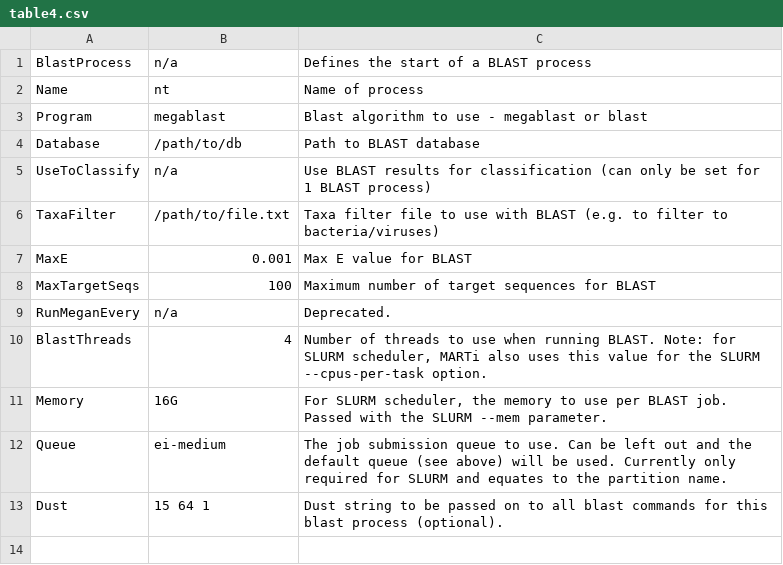
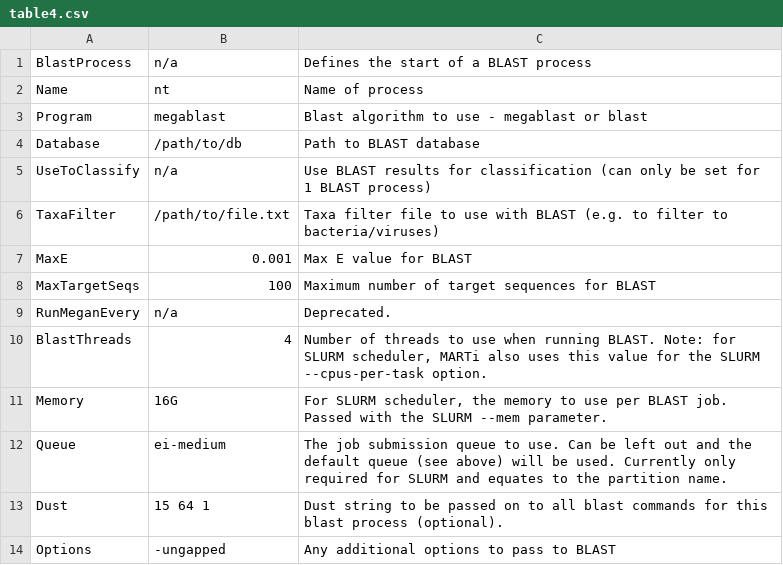
Before and after one commit to richardmleggett/MARTi, a CSV file: docs/source/table4.csv, drawn as a sheet; the diff names each change by its address in the sheet, - before the commit and + after, or states it on an @@ line.

```diff
--- a/docs/source/table4.csv
+++ b/docs/source/table4.csv
+row 14: Options | -ungapped | Any additional options to pass to BLAST
```
Also changed, not shown: docs/source/table_kraken2.csv, 10 other files.
